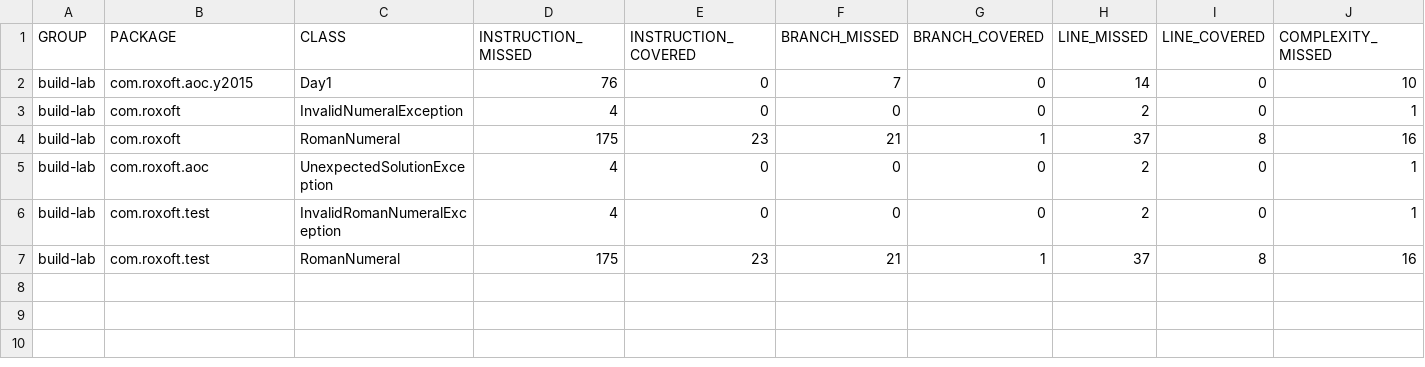
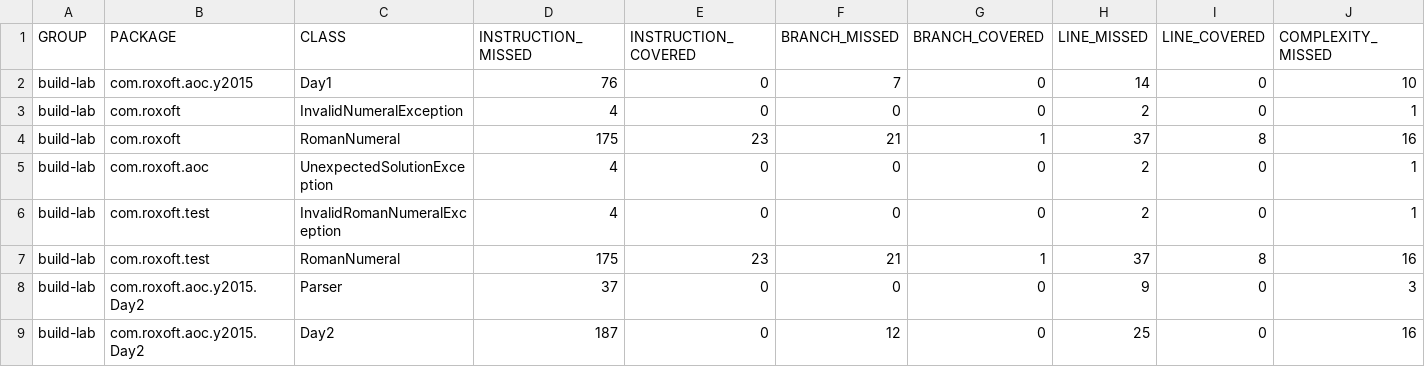
Before and after one commit to rossdrew/build-lab, a CSV file: jacoco/jacoco.csv, drawn as a sheet; only a part is shown; rows hold the shown columns only; the diff names each change by its address in the sheet, - before the commit and + after, or states it on an @@ line.

```diff
--- a/jacoco/jacoco.csv
+++ b/jacoco/jacoco.csv
+row 8: build-lab | com.roxoft.aoc.y2015.Day2 | Parser | 37 | 0 | 0 | 0 | 9 | 0 | 3
+row 9: build-lab | com.roxoft.aoc.y2015.Day2 | Day2 | 187 | 0 | 12 | 0 | 25 | 0 | 16
```
Also changed, not shown: 18 other files.
